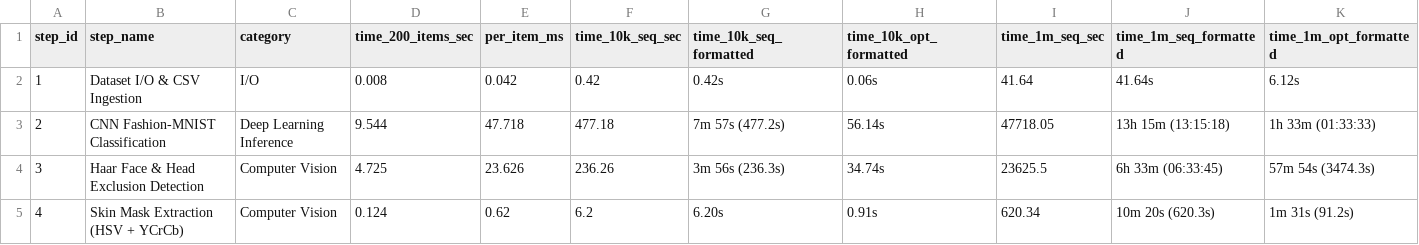
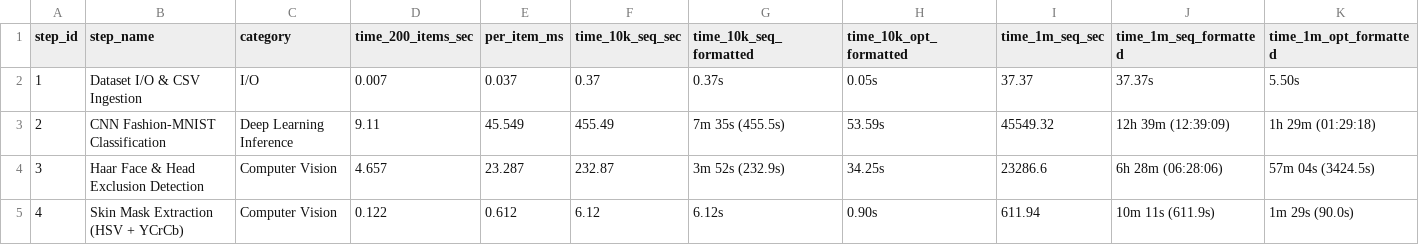
Before and after one commit to fotomain/CV26-INTERNET-SHOP-EXPERTISE, a CSV file: prognose/prognose_time.csv, drawn as a sheet; only a part is shown; the diff covers the shown part only.

```diff
--- a/prognose/prognose_time.csv
+++ b/prognose/prognose_time.csv
@@ -1,5 +1,5 @@
 step_id,step_name,category,time_200_items_sec,per_item_ms,time_10k_seq_sec,time_10k_seq_formatted,time_10k_opt_formatted,time_1m_seq_sec,time_1m_seq_formatted,time_1m_opt_formatted
-1,Dataset I/O & CSV Ingestion,I/O,0.008,0.042,0.42,0.42s,0.06s,41.64,41.64s,6.12s
-2,CNN Fashion-MNIST Classification,Deep Learning Inference,9.544,47.718,477.18,7m 57s (477.2s),56.14s,47718.05,13h 15m (13:15:18),1h 33m (01:33:33)
-3,Haar Face & Head Exclusion Detection,Computer Vision,4.725,23.626,236.26,3m 56s (236.3s),34.74s,23625.5,6h 33m (06:33:45),57m 54s (3474.3s)
-4,Skin Mask Extraction (HSV + YCrCb),Computer Vision,0.124,0.62,6.2,6.20s,0.91s,620.34,10m 20s (620.3s),1m 31s (91.2s)
+1,Dataset I/O & CSV Ingestion,I/O,0.007,0.037,0.37,0.37s,0.05s,37.37,37.37s,5.50s
+2,CNN Fashion-MNIST Classification,Deep Learning Inference,9.11,45.549,455.49,7m 35s (455.5s),53.59s,45549.32,12h 39m (12:39:09),1h 29m (01:29:18)
+3,Haar Face & Head Exclusion Detection,Computer Vision,4.657,23.287,232.87,3m 52s (232.9s),34.25s,23286.6,6h 28m (06:28:06),57m 04s (3424.5s)
+4,Skin Mask Extraction (HSV + YCrCb),Computer Vision,0.122,0.612,6.12,6.12s,0.90s,611.94,10m 11s (611.9s),1m 29s (90.0s)
```
Also changed, not shown: 28 edited cells elsewhere in this file, step1_eda/result1.csv, step1_eda/result2.csv, 25 other files.
